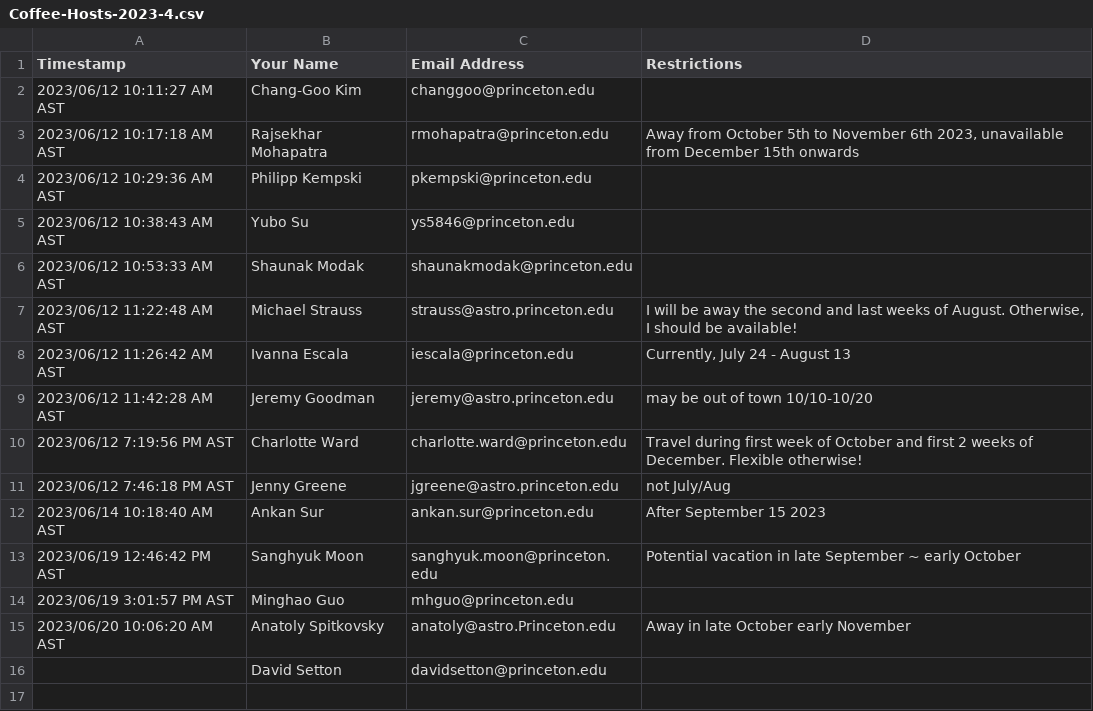
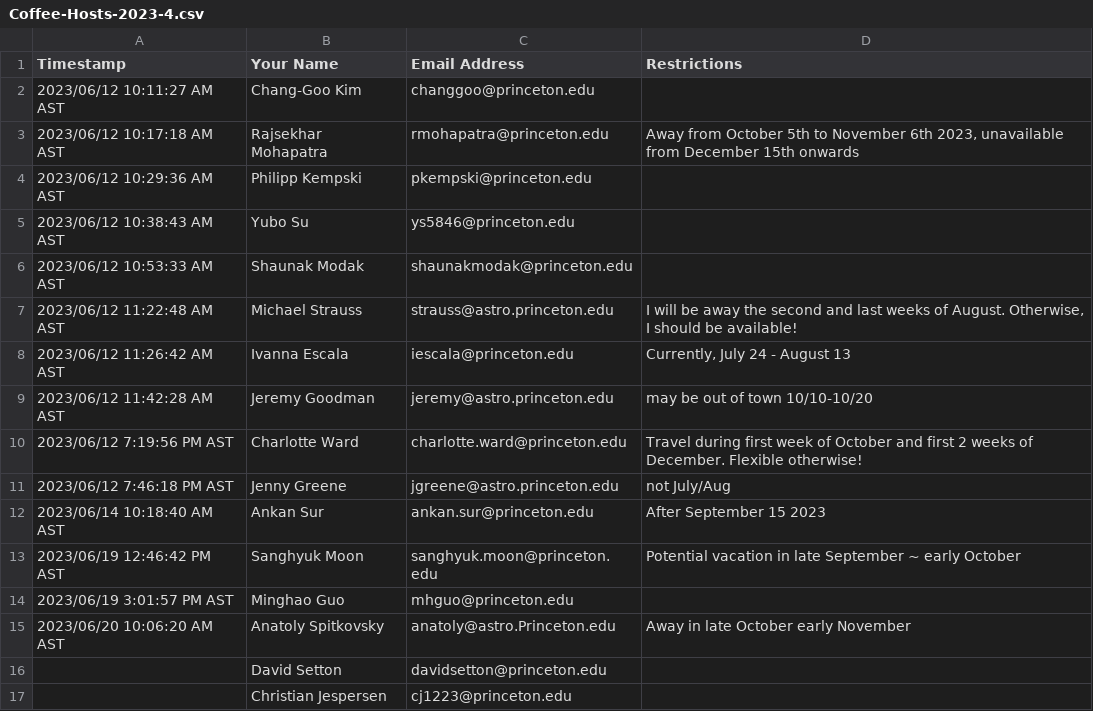
Before and after one commit to changgoo/AstroCoffee, a CSV file: data/Coffee-Hosts-2023-4.csv, drawn as a sheet; the diff names each change by its address in the sheet, - before the commit and + after, or states it on an @@ line.

Commit message:
Update hosts

```diff
--- a/data/Coffee-Hosts-2023-4.csv
+++ b/data/Coffee-Hosts-2023-4.csv
+row 17:  | Christian Jespersen | cj1223@princeton.edu
```
Also changed, not shown: 1 other file.
